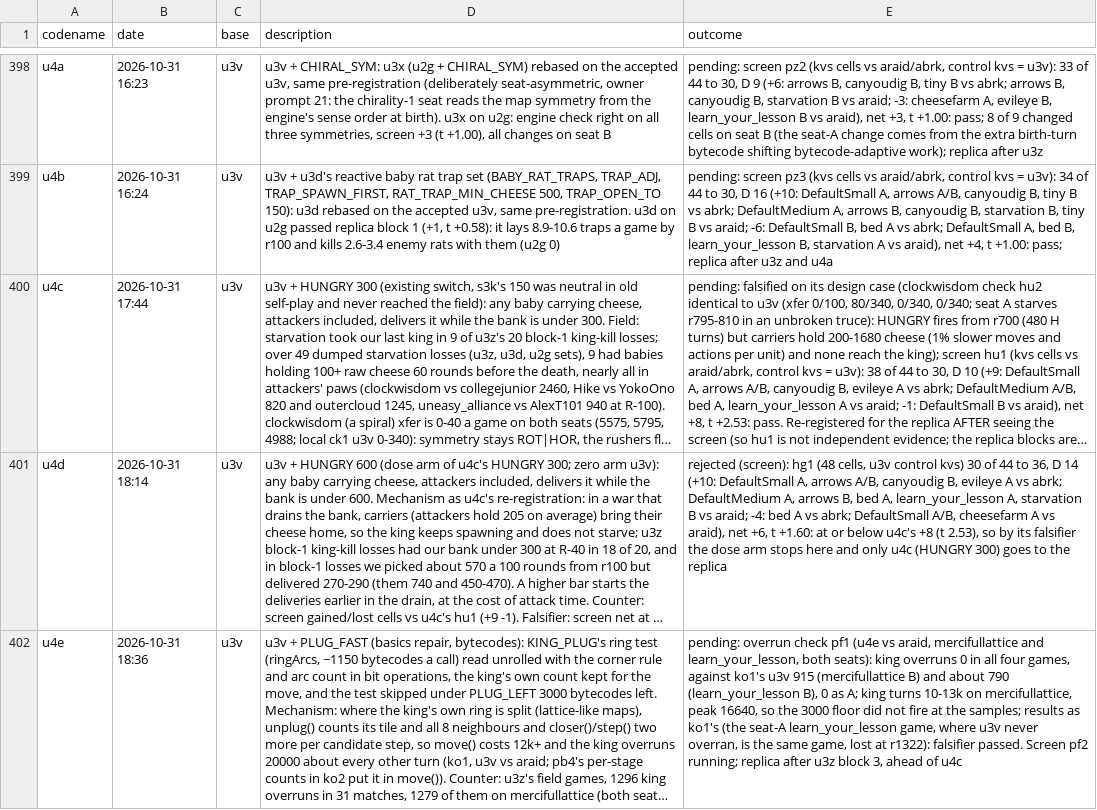
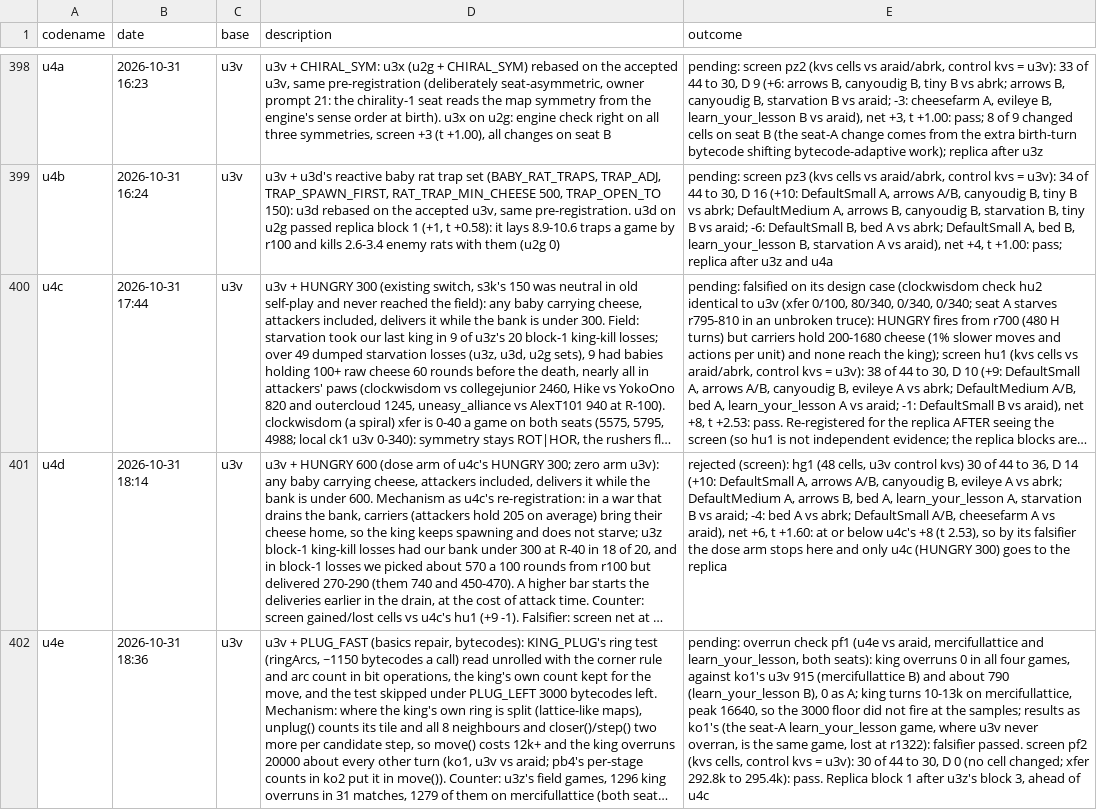
Before and after one commit to terryvanbelle/battlecode26b-vibe, a CSV file: progress/attempts.csv, drawn as a sheet; only a part is shown, gaps mark what is left out; long unchanged cells end in …; the diff covers the shown part only; the diff names each change by its address in the sheet, - before the commit and + after, or states it on an @@ line.

```diff
--- a/progress/attempts.csv
+++ b/progress/attempts.csv
-E402 (outcome): …falsifier passed. Screen pf2 running; replica after u3z block 3,…
+E402 (outcome): …falsifier passed. screen pf2 (kvs cells, control kvs = u3v): 30 of 44 to 30, D 0 (no cell changed; xfer 292.8k to 295.4k): pass. Replica block 1 after u3z's block 3,…
```
Also changed, not shown: 1 added row elsewhere in this file, 23 other files.
